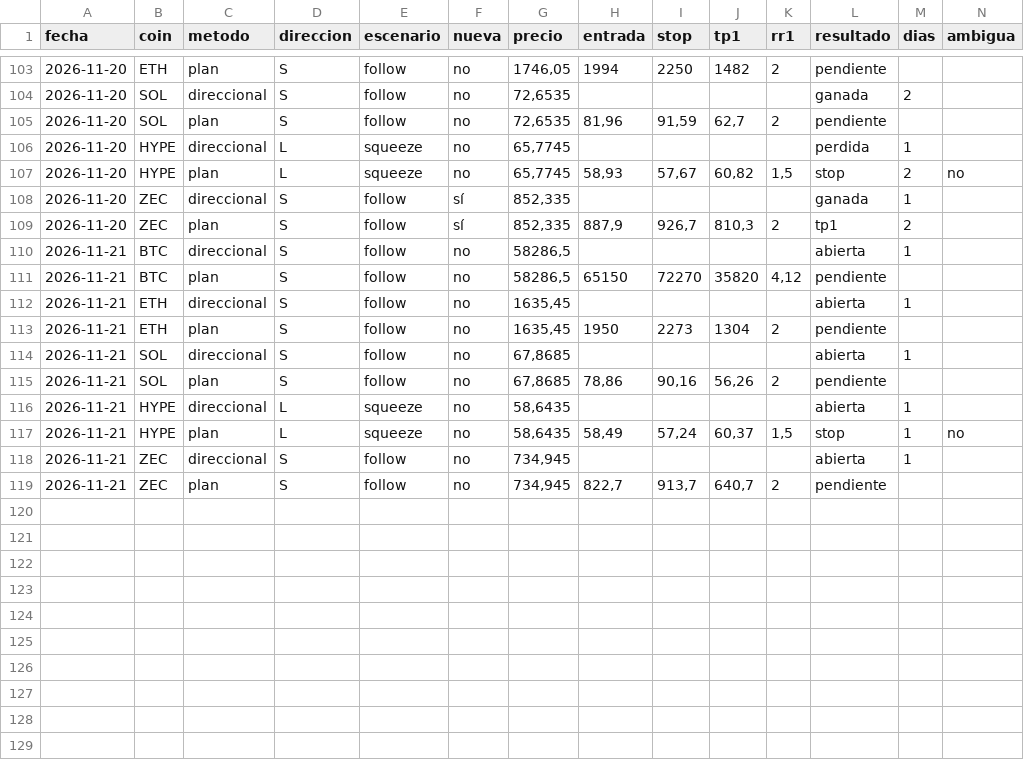
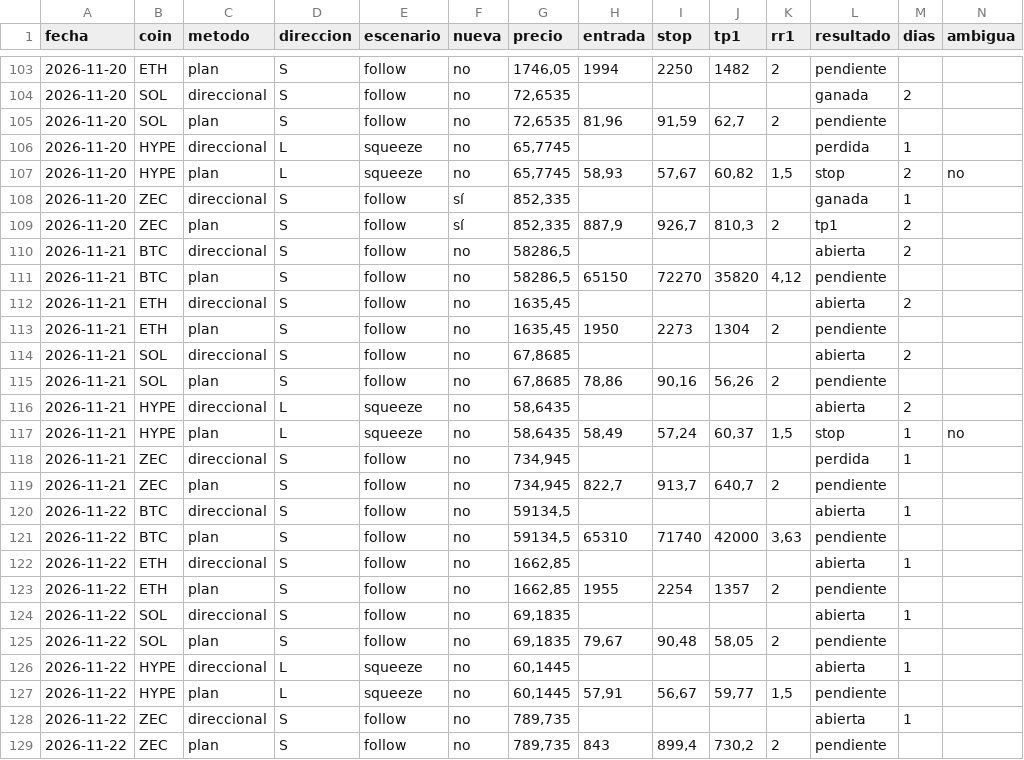
Before and after one commit to dhcode-arg/vmc, a CSV file: datos/smart-money/resultados.csv, drawn as a sheet; only a part is shown, gaps mark what is left out; rows hold the shown columns only; the diff covers the shown part only; the diff names each change by its address in the sheet, - before the commit and + after, or states it on an @@ line.

```diff
--- a/datos/smart-money/resultados.csv
+++ b/datos/smart-money/resultados.csv
-M110 (dias): 1
+M110 (dias): 2
-M112 (dias): 1
+M112 (dias): 2
-M114 (dias): 1
+M114 (dias): 2
-M116 (dias): 1
+M116 (dias): 2
-L118 (resultado): abierta
+L118 (resultado): perdida
+row 120: 2026-11-22 | BTC | direccional | S | follow | no | 59134,5 |  |  |  |  | abierta | 1
+row 121: 2026-11-22 | BTC | plan | S | follow | no | 59134,5 | 65310 | 71740 | 42000 | 3,63 | pendiente
+row 122: 2026-11-22 | ETH | direccional | S | follow | no | 1662,85 |  |  |  |  | abierta | 1
+row 123: 2026-11-22 | ETH | plan | S | follow | no | 1662,85 | 1955 | 2254 | 1357 | 2 | pendiente
+row 124: 2026-11-22 | SOL | direccional | S | follow | no | 69,1835 |  |  |  |  | abierta | 1
+row 125: 2026-11-22 | SOL | plan | S | follow | no | 69,1835 | 79,67 | 90,48 | 58,05 | 2 | pendiente
+row 126: 2026-11-22 | HYPE | direccional | L | squeeze | no | 60,1445 |  |  |  |  | abierta | 1
+row 127: 2026-11-22 | HYPE | plan | L | squeeze | no | 60,1445 | 57,91 | 56,67 | 59,77 | 1,5 | pendiente
+row 128: 2026-11-22 | ZEC | direccional | S | follow | no | 789,735 |  |  |  |  | abierta | 1
+row 129: 2026-11-22 | ZEC | plan | S | follow | no | 789,735 | 843 | 899,4 | 730,2 | 2 | pendiente
```
Also changed, not shown: 4 edited cells elsewhere in this file, 4 other files.
